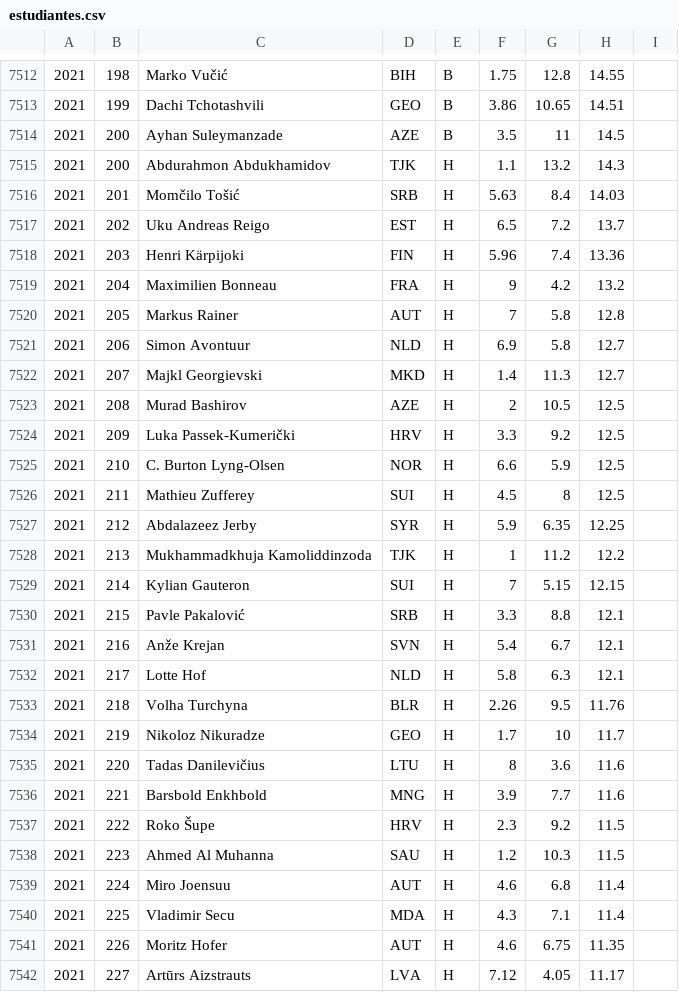
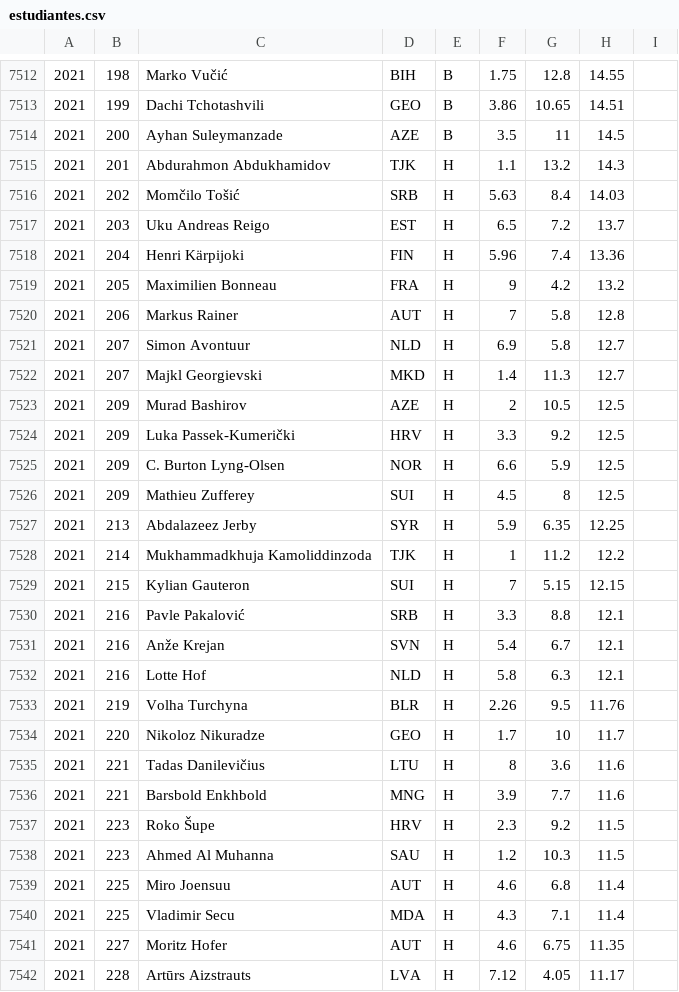
Before and after one commit to abeakkas/ipho-unofficial.org, a CSV file: search/estudiantes.csv, drawn as a sheet; only a part is shown, gaps mark what is left out; the diff covers the shown part only.

```diff
--- a/search/estudiantes.csv
+++ b/search/estudiantes.csv
@@ -7514,29 +7514,29 @@
 2021,200,Ayhan Suleymanzade,AZE,B,3.5,11,14.5,
-2021,200,Abdurahmon Abdukhamidov,TJK,H,1.1,13.2,14.3,
-2021,201,Momčilo Tošić,SRB,H,5.63,8.4,14.03,
-2021,202,Uku Andreas Reigo,EST,H,6.5,7.2,13.7,
-2021,203,Henri Kärpijoki,FIN,H,5.96,7.4,13.36,
-2021,204,Maximilien Bonneau,FRA,H,9,4.2,13.2,
-2021,205,Markus Rainer,AUT,H,7,5.8,12.8,
-2021,206,Simon Avontuur,NLD,H,6.9,5.8,12.7,
+2021,201,Abdurahmon Abdukhamidov,TJK,H,1.1,13.2,14.3,
+2021,202,Momčilo Tošić,SRB,H,5.63,8.4,14.03,
+2021,203,Uku Andreas Reigo,EST,H,6.5,7.2,13.7,
+2021,204,Henri Kärpijoki,FIN,H,5.96,7.4,13.36,
+2021,205,Maximilien Bonneau,FRA,H,9,4.2,13.2,
+2021,206,Markus Rainer,AUT,H,7,5.8,12.8,
+2021,207,Simon Avontuur,NLD,H,6.9,5.8,12.7,
 2021,207,Majkl Georgievski,MKD,H,1.4,11.3,12.7,
-2021,208,Murad Bashirov,AZE,H,2,10.5,12.5,
+2021,209,Murad Bashirov,AZE,H,2,10.5,12.5,
 2021,209,Luka Passek-Kumerički,HRV,H,3.3,9.2,12.5,
-2021,210,C. Burton Lyng-Olsen,NOR,H,6.6,5.9,12.5,
-2021,211,Mathieu Zufferey,SUI,H,4.5,8,12.5,
-2021,212,Abdalazeez Jerby,SYR,H,5.9,6.35,12.25,
-2021,213,Mukhammadkhuja Kamoliddinzoda,TJK,H,1,11.2,12.2,
-2021,214,Kylian Gauteron,SUI,H,7,5.15,12.15,
-2021,215,Pavle Pakalović,SRB,H,3.3,8.8,12.1,
+2021,209,C. Burton Lyng-Olsen,NOR,H,6.6,5.9,12.5,
+2021,209,Mathieu Zufferey,SUI,H,4.5,8,12.5,
+2021,213,Abdalazeez Jerby,SYR,H,5.9,6.35,12.25,
+2021,214,Mukhammadkhuja Kamoliddinzoda,TJK,H,1,11.2,12.2,
+2021,215,Kylian Gauteron,SUI,H,7,5.15,12.15,
+2021,216,Pavle Pakalović,SRB,H,3.3,8.8,12.1,
 2021,216,Anže Krejan,SVN,H,5.4,6.7,12.1,
-2021,217,Lotte Hof,NLD,H,5.8,6.3,12.1,
-2021,218,Volha Turchyna,BLR,H,2.26,9.5,11.76,
-2021,219,Nikoloz Nikuradze,GEO,H,1.7,10,11.7,
-2021,220,Tadas Danilevičius,LTU,H,8,3.6,11.6,
+2021,216,Lotte Hof,NLD,H,5.8,6.3,12.1,
+2021,219,Volha Turchyna,BLR,H,2.26,9.5,11.76,
+2021,220,Nikoloz Nikuradze,GEO,H,1.7,10,11.7,
+2021,221,Tadas Danilevičius,LTU,H,8,3.6,11.6,
 2021,221,Barsbold Enkhbold,MNG,H,3.9,7.7,11.6,
-2021,222,Roko Šupe,HRV,H,2.3,9.2,11.5,
+2021,223,Roko Šupe,HRV,H,2.3,9.2,11.5,
 2021,223,Ahmed Al Muhanna,SAU,H,1.2,10.3,11.5,
-2021,224,Miro Joensuu,AUT,H,4.6,6.8,11.4,
+2021,225,Miro Joensuu,AUT,H,4.6,6.8,11.4,
 2021,225,Vladimir Secu,MDA,H,4.3,7.1,11.4,
-2021,226,Moritz Hofer,AUT,H,4.6,6.75,11.35,
-2021,227,Artūrs Aizstrauts,LVA,H,7.12,4.05,11.17,
+2021,227,Moritz Hofer,AUT,H,4.6,6.75,11.35,
+2021,228,Artūrs Aizstrauts,LVA,H,7.12,4.05,11.17,
```
Also changed, not shown: 50 edited cells elsewhere in this file, src/database/estudiantes.csv, 49 other files.
